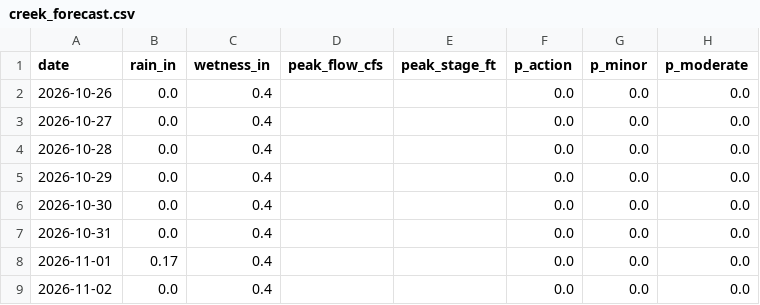
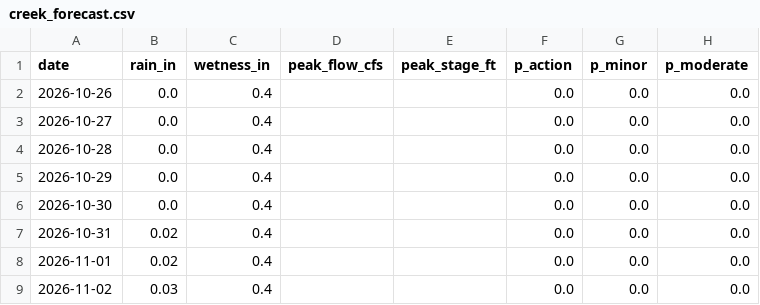
Before and after one commit to kevinkeet/frontpage, a CSV file: capitola/data/creek_forecast.csv, drawn as a sheet; only a part is shown; the diff names each change by its address in the sheet, - before the commit and + after, or states it on an @@ line.

```diff
--- a/capitola/data/creek_forecast.csv
+++ b/capitola/data/creek_forecast.csv
-B7 (rain_in): 0.0
+B7 (rain_in): 0.02
-B8 (rain_in): 0.17
+B8 (rain_in): 0.02
-B9 (rain_in): 0.0
+B9 (rain_in): 0.03
```
Also changed, not shown: capitola/data/forecast_daily.csv.
